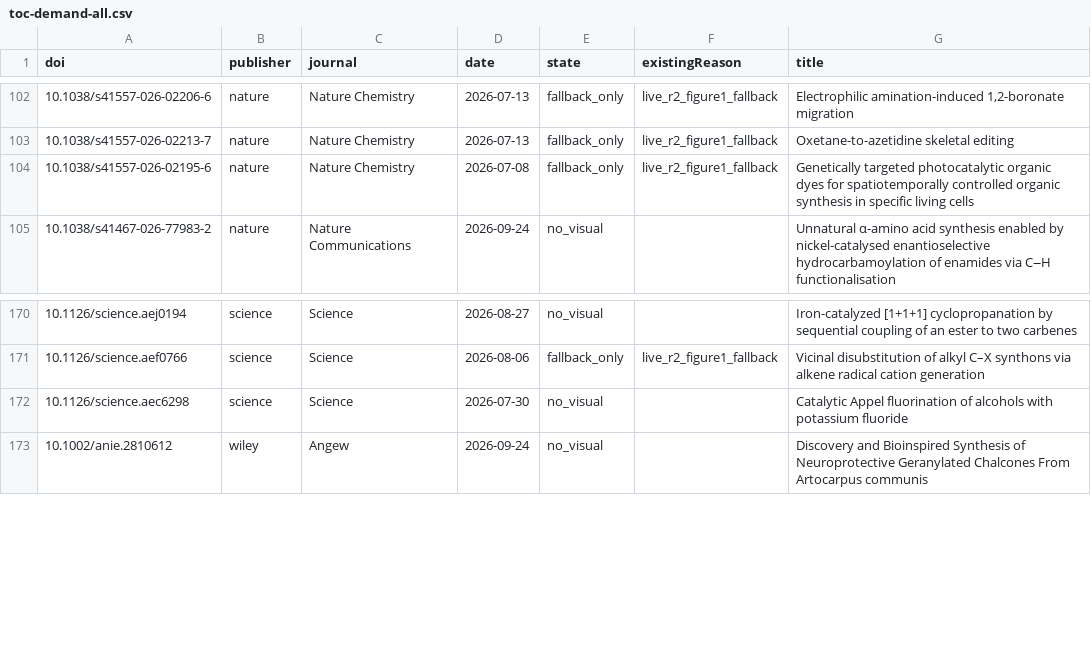
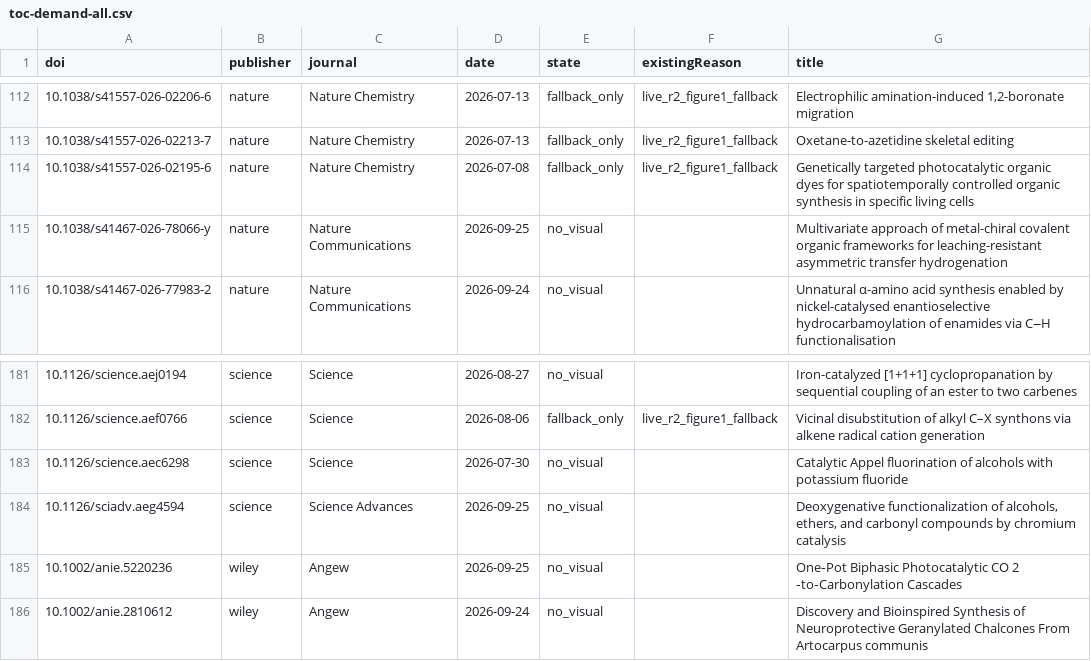
Before and after one commit to zhou526316-sys/organic-synthesis-gallery, a CSV file: toc-collector/queues/toc-demand-all.csv, drawn as a sheet; only a part is shown, gaps mark what is left out; the diff covers the shown part only.

```diff
--- a/toc-collector/queues/toc-demand-all.csv
+++ b/toc-collector/queues/toc-demand-all.csv
@@ -104,2 +114,3 @@ doi,publisher,journal,date,state,existingReason,title
 10.1038/s41557-026-02195-6,nature,Nature Chemistry,2026-07-08,fallback_only,live_r2_figure1_fallback,Genetically targeted photocatalytic organic dyes for spatiotemporally controlled organic synthesis in specific living cells
+10.1038/s41467-026-78066-y,nature,Nature Communications,2026-09-25,no_visual,,Multivariate approach of metal-chiral covalent organic frameworks for leaching-resistant asymmetric transfer hydrogenation
 10.1038/s41467-026-77983-2,nature,Nature Communications,2026-09-24,no_visual,,Unnatural α-amino acid synthesis enabled by nickel-catalysed enantioselective hydrocarbamoylation of enamides via C‒H functionalisation
@@ -172,2 +183,4 @@ doi,publisher,journal,date,state,existingReason,title
 10.1126/science.aec6298,science,Science,2026-07-30,no_visual,,Catalytic Appel fluorination of alcohols with potassium fluoride
+10.1126/sciadv.aeg4594,science,Science Advances,2026-09-25,no_visual,,"Deoxygenative functionalization of alcohols, ethers, and carbonyl compounds by chromium catalysis"
+10.1002/anie.5220236,wiley,Angew,2026-09-25,no_visual,,One‐Pot Biphasic Photocatalytic CO 2 ‐to‐Carbonylation Cascades
 10.1002/anie.2810612,wiley,Angew,2026-09-24,no_visual,,Discovery and Bioinspired Synthesis of Neuroprotective Geranylated Chalcones From Artocarpus communis
```
Also changed, not shown: 13 added rows and 3 removed rows elsewhere in this file, 9 other files.
